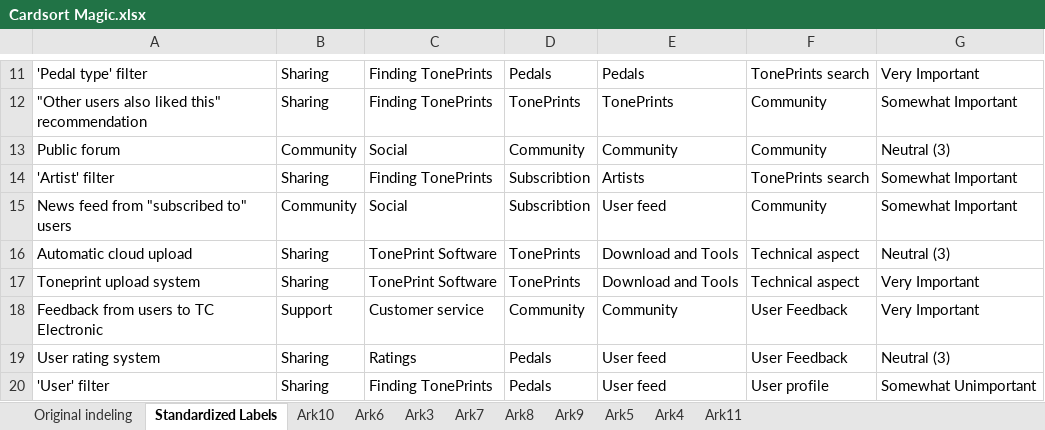
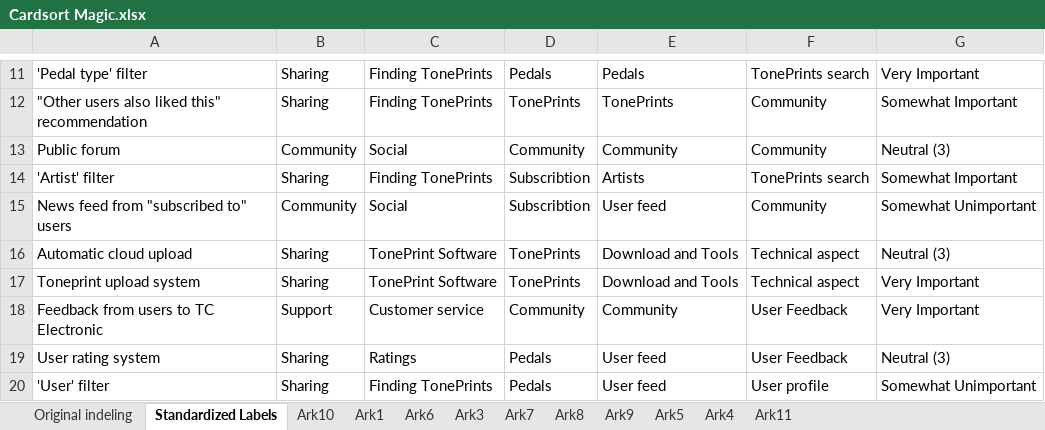
Before and after one commit to MartinGeertsen/PDP-10-Speciale, an Excel workbook: Cardsort Magic.xlsx, sheet Standardized Labels, drawn as a sheet; only a part is shown, gaps mark what is left out; values as stored, in another font and other column widths than the file's, no borders; the diff names each change by its address in the sheet, - before the commit and + after, or states it on an @@ line.

```diff
--- a/Cardsort Magic.xlsx (sheet Standardized Labels)
+++ b/Cardsort Magic.xlsx (sheet Standardized Labels)
+sheet tab: Ark1
-G15: Somewhat Important
+G15: Somewhat Unimportant
```
Also changed, not shown: sheet Ark11, 8 other files.
